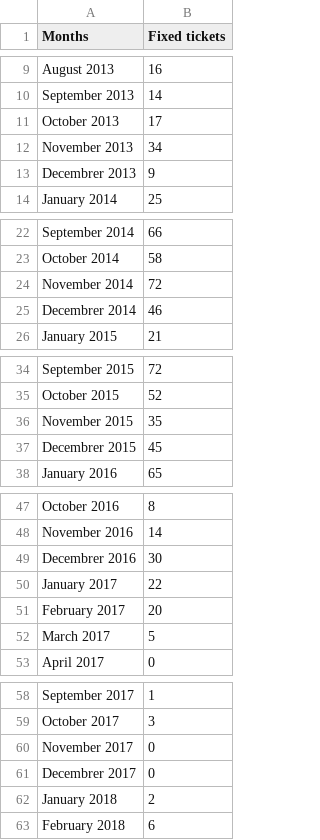
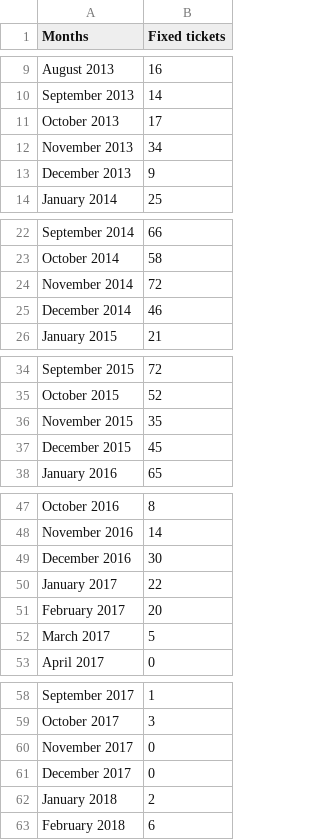
Before and after one commit to IronMatt97/Apache-bugginess-counter, a CSV file: csv/ProjectFALCONComparedTicketDatas.csv, drawn as a sheet; only a part is shown, gaps mark what is left out; the diff covers the shown part only.

```diff
--- a/csv/ProjectFALCONComparedTicketDatas.csv
+++ b/csv/ProjectFALCONComparedTicketDatas.csv
@@ -12,3 +12,3 @@ October 2013;17
 November 2013;34
-Decembrer 2013;9
+December 2013;9
 January 2014;25
@@ -24,3 +24,3 @@ October 2014;58
 November 2014;72
-Decembrer 2014;46
+December 2014;46
 January 2015;21
@@ -36,3 +36,3 @@ October 2015;52
 November 2015;35
-Decembrer 2015;45
+December 2015;45
 January 2016;65
@@ -48,3 +48,3 @@ October 2016;8
 November 2016;14
-Decembrer 2016;30
+December 2016;30
 January 2017;22
@@ -60,3 +60,3 @@ October 2017;3
 November 2017;0
-Decembrer 2017;0
+December 2017;0
 January 2018;2
```
Also changed, not shown: 1 edited cell elsewhere in this file, csv/ProjectFALCONJyraTicketDatas.csv, 7 other files.
